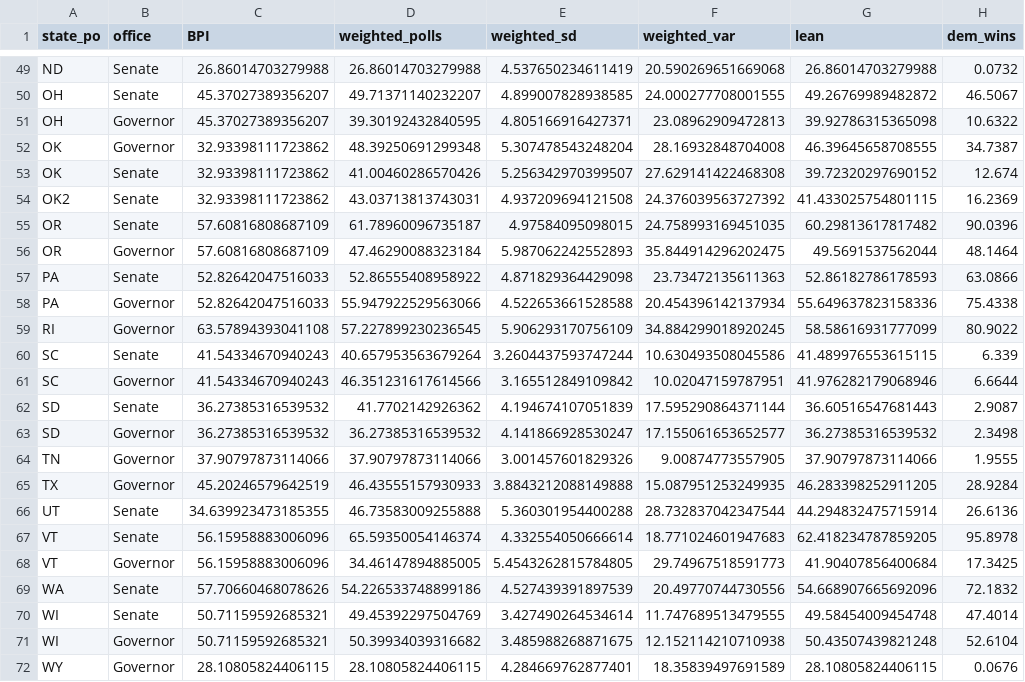
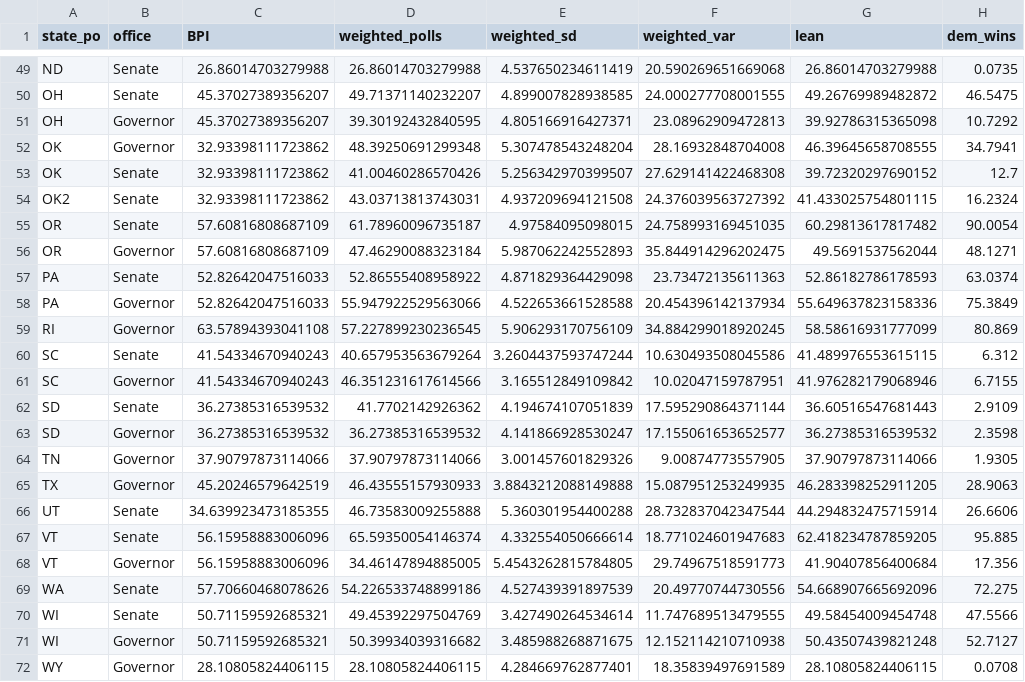
Before and after one commit to polistat/results-2022, a CSV file: averaged-polls/2022-10-19.csv, drawn as a sheet; only a part is shown, gaps mark what is left out; the diff covers the shown part only; the diff names each change by its address in the sheet, - before the commit and + after, or states it on an @@ line.

```diff
--- a/averaged-polls/2022-10-19.csv
+++ b/averaged-polls/2022-10-19.csv
-H49 (dem_wins): 0.0732
+H49 (dem_wins): 0.0735
-H50 (dem_wins): 46.5067
+H50 (dem_wins): 46.5475
-H51 (dem_wins): 10.6322
+H51 (dem_wins): 10.7292
-H52 (dem_wins): 34.7387
+H52 (dem_wins): 34.7941
-H53 (dem_wins): 12.674
+H53 (dem_wins): 12.7
-H54 (dem_wins): 16.2369
+H54 (dem_wins): 16.2324
-H55 (dem_wins): 90.0396
+H55 (dem_wins): 90.0054
-H56 (dem_wins): 48.1464
+H56 (dem_wins): 48.1271
-H57 (dem_wins): 63.0866
+H57 (dem_wins): 63.0374
-H58 (dem_wins): 75.4338
+H58 (dem_wins): 75.3849
-H59 (dem_wins): 80.9022
+H59 (dem_wins): 80.869
-H60 (dem_wins): 6.339
+H60 (dem_wins): 6.312
-H61 (dem_wins): 6.6644
+H61 (dem_wins): 6.7155
-H62 (dem_wins): 2.9087
+H62 (dem_wins): 2.9109
-H63 (dem_wins): 2.3498
+H63 (dem_wins): 2.3598
-H64 (dem_wins): 1.9555
+H64 (dem_wins): 1.9305
-H65 (dem_wins): 28.9284
+H65 (dem_wins): 28.9063
-H66 (dem_wins): 26.6136
+H66 (dem_wins): 26.6606
-H67 (dem_wins): 95.8978
+H67 (dem_wins): 95.885
-H68 (dem_wins): 17.3425
+H68 (dem_wins): 17.356
-H69 (dem_wins): 72.1832
+H69 (dem_wins): 72.275
-H70 (dem_wins): 47.4014
+H70 (dem_wins): 47.5566
-H71 (dem_wins): 52.6104
+H71 (dem_wins): 52.7127
-H72 (dem_wins): 0.0676
+H72 (dem_wins): 0.0708
```
Also changed, not shown: 59 edited cells elsewhere in this file, overall-senate/2022-10-19.csv.
